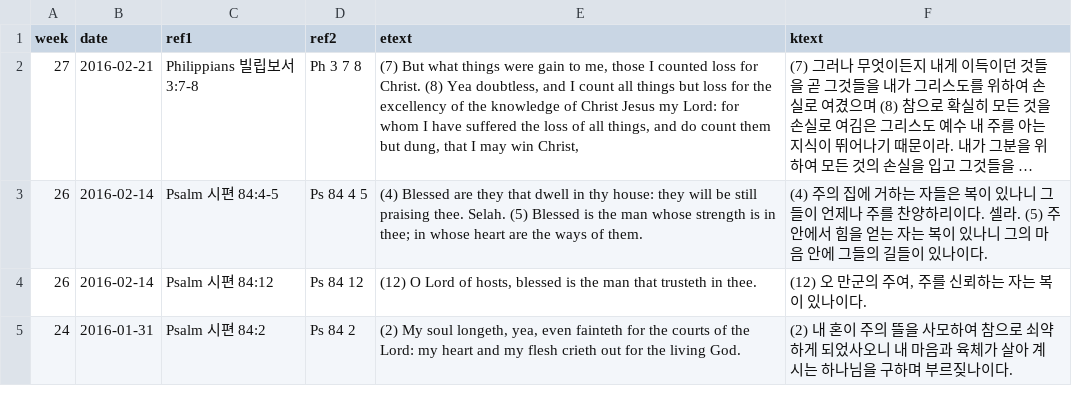
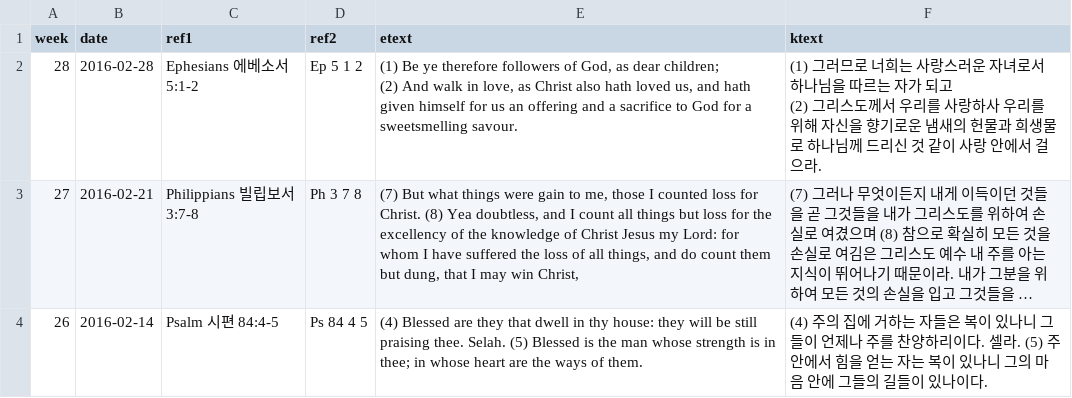
Before and after one commit to Hohyun/IIBC_Weekly_Verses, a CSV file: memory_verses.csv, drawn as a sheet; only a part is shown; the shorter side is filled out with more unchanged rows; long unchanged cells end in …; ↵ is a line break in a cell; the diff names each change by its address in the sheet, - before the commit and + after, or states it on an @@ line.

Commit message:
verses updated

```diff
--- a/memory_verses.csv
+++ b/memory_verses.csv
+row 2: 28 | 2016-02-28 | Ephesians 에베소서 5:1-2 | Ep 5 1 2 | (1) Be ye therefore followers of God, as dear children; ↵ (2) And walk in love, as Christ also hath loved us, and hath given himself for us an offering and a sacrifice to God for a sweetsmelling savour. | (1) 그러므로 너희는 사랑스러운 자녀로서 하나님을 따르는 자가 되고 ↵ (2) 그리스도께서 우리를 사랑하사 우리를 위해 자신을 향기로운 냄새의 헌물과 희생물로 하나님께 드리신 것 같이 사랑 안에서 걸으라.
```
Also changed, not shown: 1 other file.
